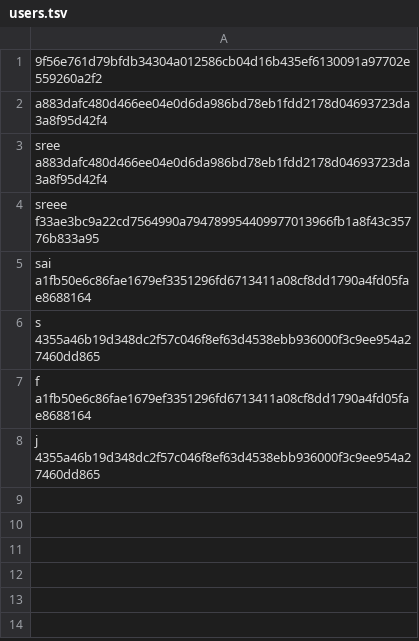
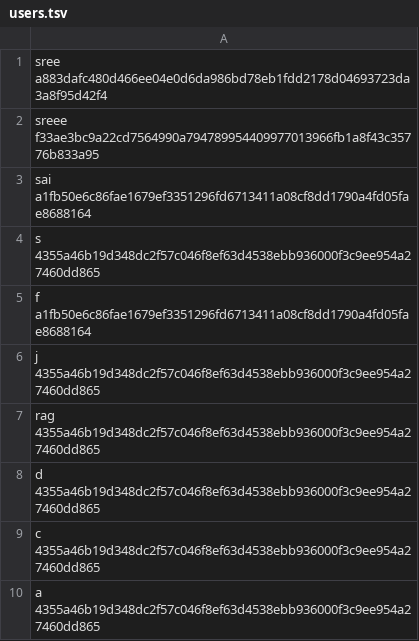
Before and after one commit to gluetech-bot/Game_Hub, a TSV file: users.tsv, drawn as a sheet.

```diff
--- a/users.tsv
+++ b/users.tsv
@@ -1,3 +1 @@
- 9f56e761d79bfdb34304a012586cb04d16b435ef6130091a97702e559260a2f2
- a883dafc480d466ee04e0d6da986bd78eb1fdd2178d04693723da3a8f95d42f4
 sree a883dafc480d466ee04e0d6da986bd78eb1fdd2178d04693723da3a8f95d42f4
@@ -8 +6,5 @@ f a1fb50e6c86fae1679ef3351296fd6713411a08cf8dd1790a4fd05fae8688164
 j 4355a46b19d348dc2f57c046f8ef63d4538ebb936000f3c9ee954a27460dd865
+rag 4355a46b19d348dc2f57c046f8ef63d4538ebb936000f3c9ee954a27460dd865
+d 4355a46b19d348dc2f57c046f8ef63d4538ebb936000f3c9ee954a27460dd865
+c 4355a46b19d348dc2f57c046f8ef63d4538ebb936000f3c9ee954a27460dd865
+a 4355a46b19d348dc2f57c046f8ef63d4538ebb936000f3c9ee954a27460dd865
```
Also changed, not shown: history.csv, 6 other files.
